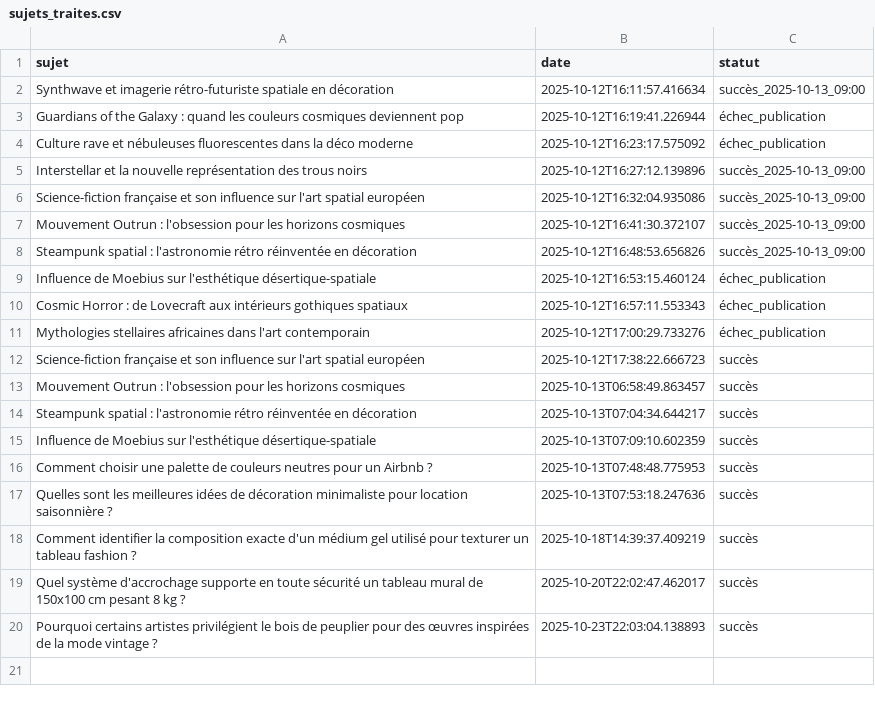
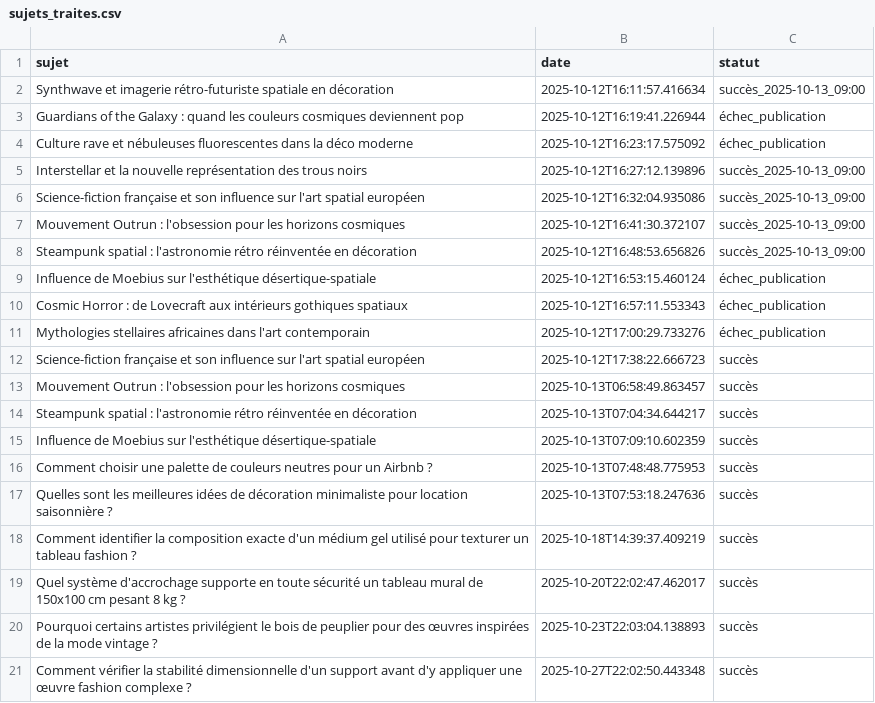
Before and after one commit to Metalosmose21/Mode-3, a CSV file: sujets_traites.csv, drawn as a sheet; the diff names each change by its address in the sheet, - before the commit and + after, or states it on an @@ line.

```diff
--- a/sujets_traites.csv
+++ b/sujets_traites.csv
+row 21: Comment vérifier la stabilité dimensionnelle d'un support avant d'y appliquer une œuvre fashion complexe ? | 2025-10-27T22:02:50.443348 | succès
```
Also changed, not shown: sujets.csv.
